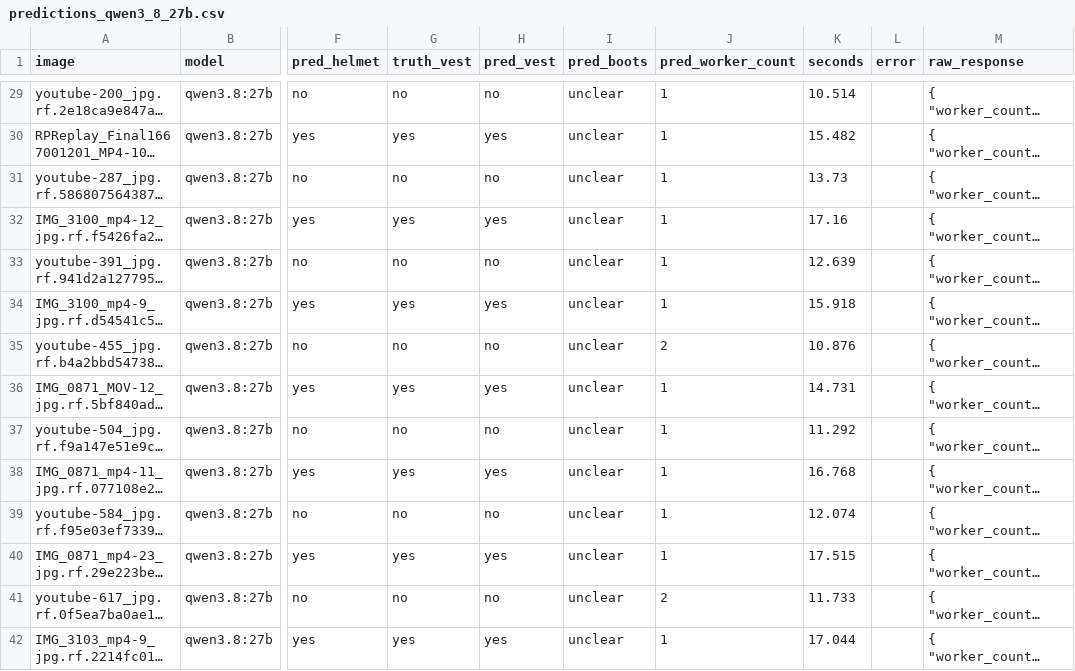
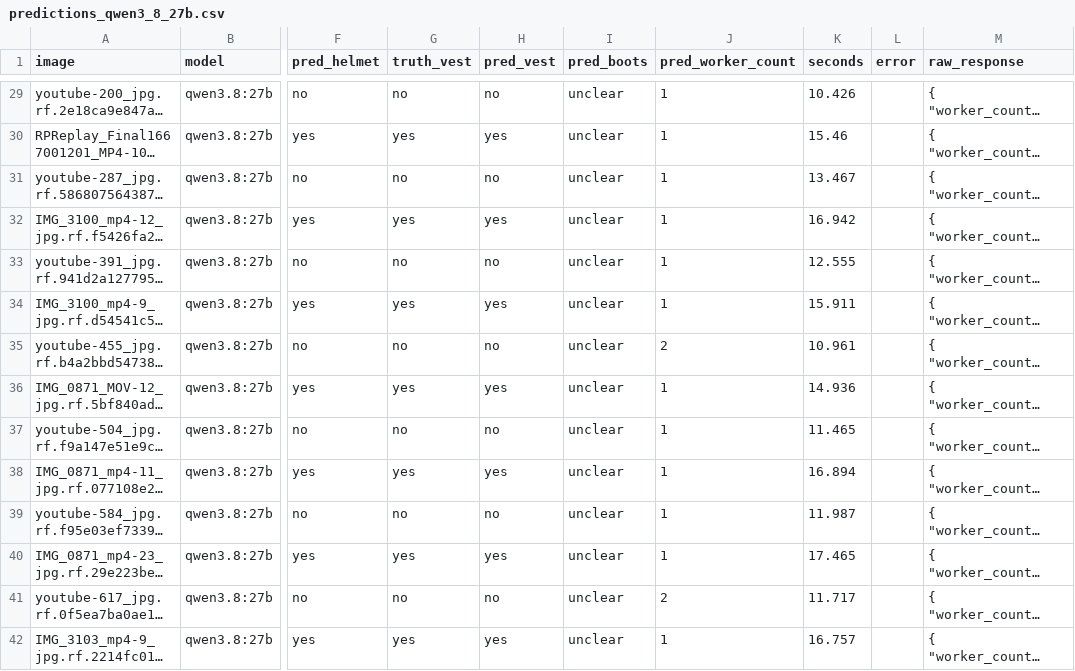
Before and after one commit to y33ticus-maximus/fyp_proj, a CSV file: ppe_model_results/predictions_qwen3_8_27b.csv, drawn as a sheet; only a part is shown, gaps mark what is left out; long unchanged cells end in …; the diff covers the shown part only; the diff names each change by its address in the sheet, - before the commit and + after, or states it on an @@ line.

```diff
--- a/ppe_model_results/predictions_qwen3_8_27b.csv
+++ b/ppe_model_results/predictions_qwen3_8_27b.csv
-K29 (seconds): 10.514
+K29 (seconds): 10.426
-K30 (seconds): 15.482
+K30 (seconds): 15.46
-K31 (seconds): 13.73
+K31 (seconds): 13.467
-K32 (seconds): 17.16
+K32 (seconds): 16.942
-K33 (seconds): 12.639
+K33 (seconds): 12.555
-K34 (seconds): 15.918
+K34 (seconds): 15.911
-K35 (seconds): 10.876
+K35 (seconds): 10.961
-K36 (seconds): 14.731
+K36 (seconds): 14.936
-K37 (seconds): 11.292
+K37 (seconds): 11.465
-K38 (seconds): 16.768
+K38 (seconds): 16.894
-K39 (seconds): 12.074
+K39 (seconds): 11.987
-K40 (seconds): 17.515
+K40 (seconds): 17.465
-K41 (seconds): 11.733
+K41 (seconds): 11.717
-K42 (seconds): 17.044
+K42 (seconds): 16.757
```
Also changed, not shown: 10 added rows and 36 edited cells elsewhere in this file, ppe_model_results/metrics_qwen3_8_27b.csv, ppe_model_results/model_comparison.csv, 1 other file.
